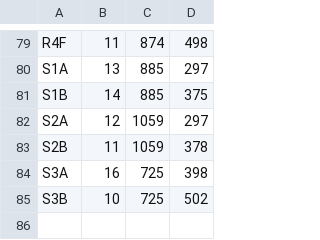
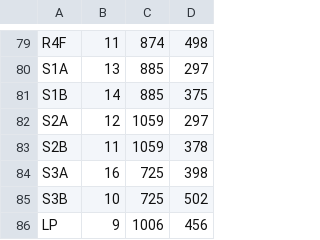
Before and after one commit to EvilConundrum/pathfinding-simulator-using-state-based-models, a CSV file: src/main/java/intsy/group7/pathfinder_sim/dao/nodes.csv, drawn as a sheet; only a part is shown, gaps mark what is left out.

```diff
--- a/src/main/java/intsy/group7/pathfinder_sim/dao/nodes.csv
+++ b/src/main/java/intsy/group7/pathfinder_sim/dao/nodes.csv
@@ -85 +85,2 @@ S3A,16,725,398
 S3B,10,725,502
+LP,9,1006,456
```
Also changed, not shown: src/main/java/intsy/group7/pathfinder_sim/dao/edges.csv.
